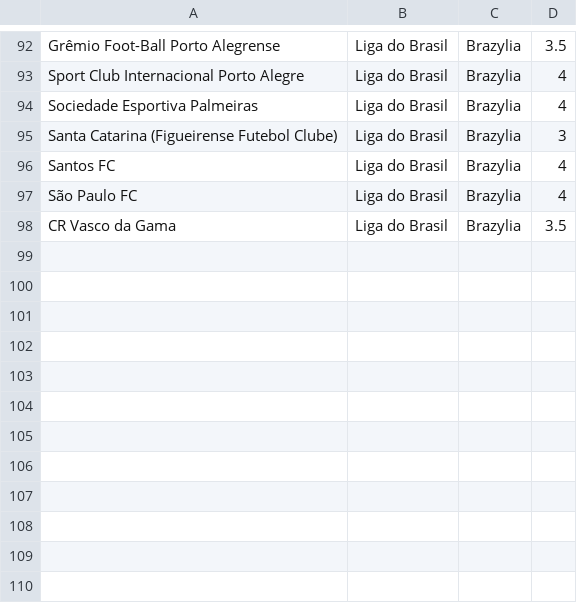
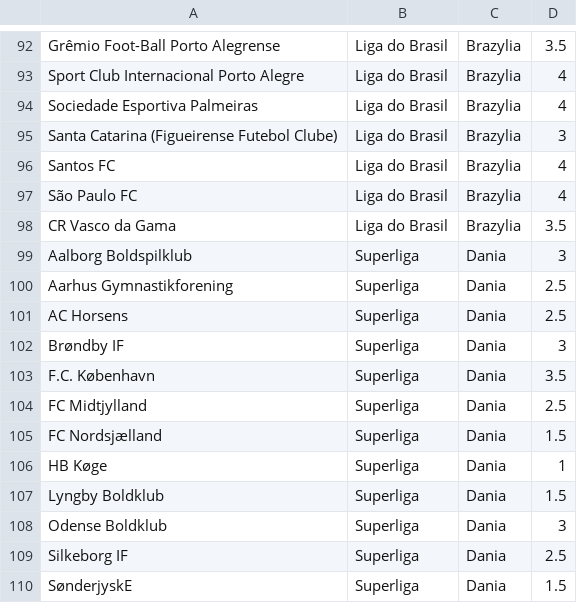
Before and after one commit to prondzyn/fifa-drawer, a CSV file: data/fifa12-teams.csv, drawn as a sheet; only a part is shown, gaps mark what is left out.

Commit message:
adding Danish Superliga

```diff
--- a/data/fifa12-teams.csv
+++ b/data/fifa12-teams.csv
@@ -98 +98,13 @@ São Paulo FC,Liga do Brasil,Brazylia,4
 CR Vasco da Gama,Liga do Brasil,Brazylia,3.5
+Aalborg Boldspilklub,Superliga,Dania,3
+Aarhus Gymnastikforening,Superliga,Dania,2.5
+AC Horsens,Superliga,Dania,2.5
+Brøndby IF,Superliga,Dania,3
+F.C. København,Superliga,Dania,3.5
+FC Midtjylland,Superliga,Dania,2.5
+FC Nordsjælland,Superliga,Dania,1.5
+HB Køge,Superliga,Dania,1
+Lyngby Boldklub,Superliga,Dania,1.5
+Odense Boldklub,Superliga,Dania,3
+Silkeborg IF,Superliga,Dania,2.5
+SønderjyskE,Superliga,Dania,1.5
```
